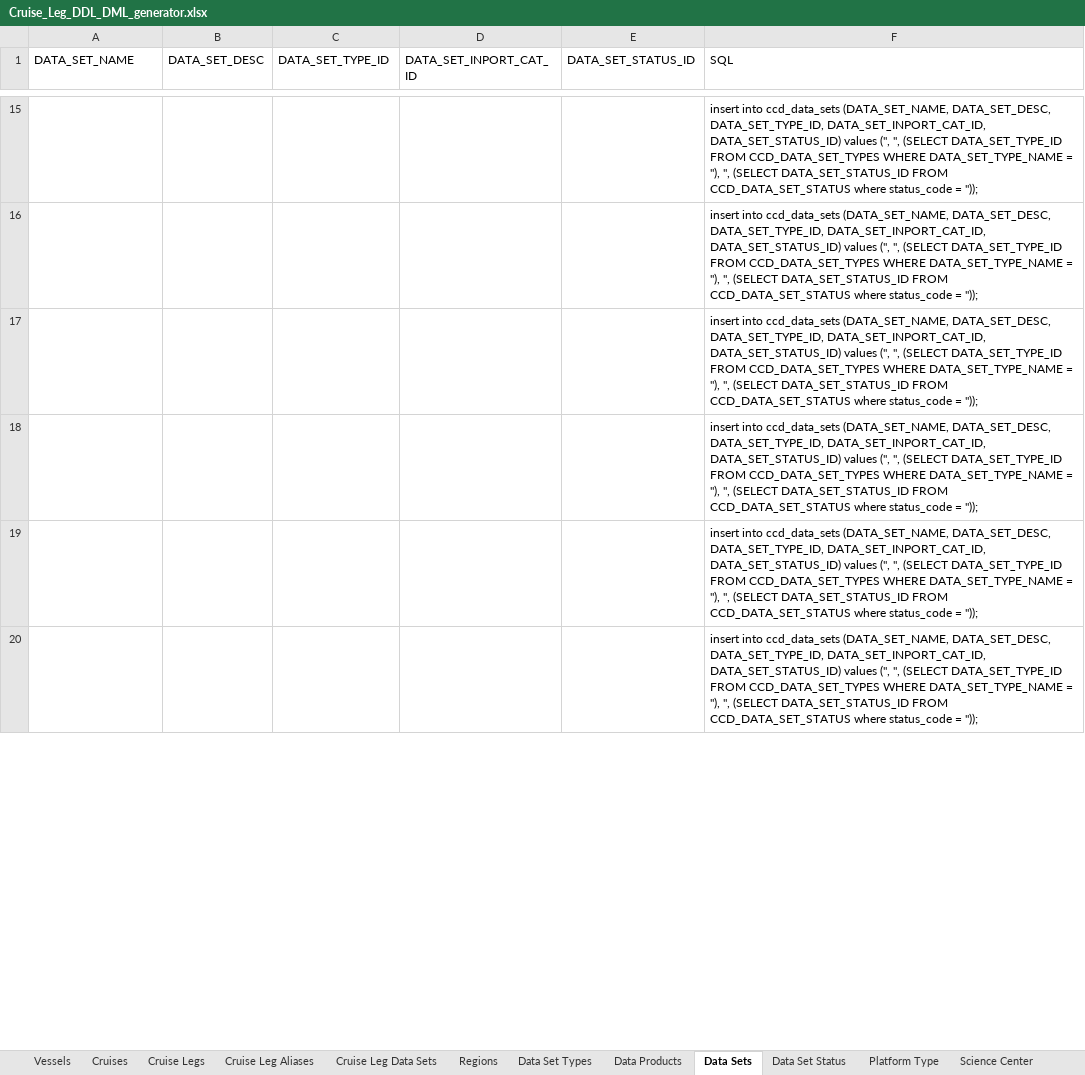
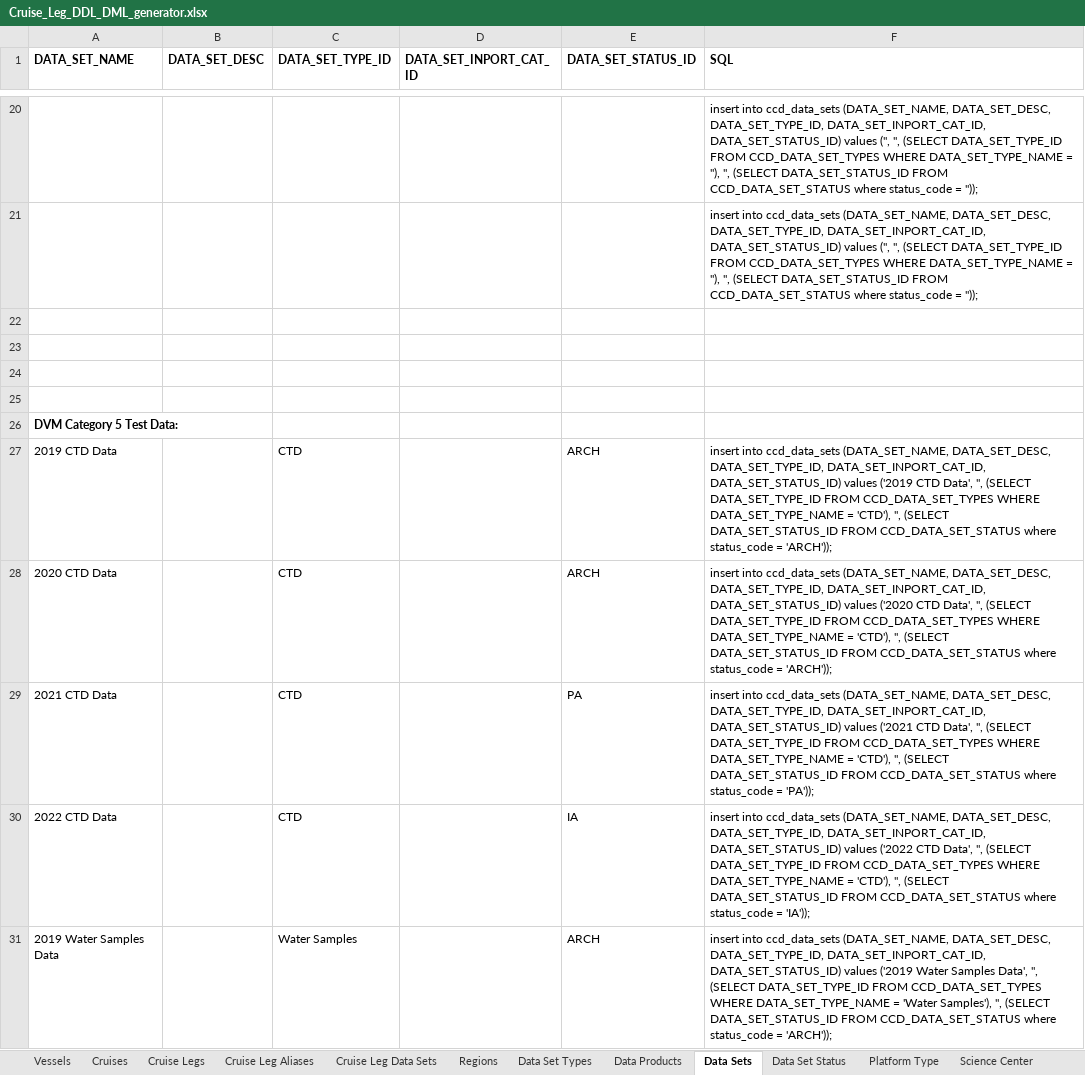
Before and after one commit to noaa-pifsc/Centralized-Cruise-Database, an Excel workbook: docs/Cruise_Leg_DDL_DML_generator.xlsx, sheet Data Sets, drawn as a sheet; only a part is shown, gaps mark what is left out; values as stored, in another font and other column widths than the file's, no borders; addresses are those after the commit; the diff covers the shown part only; the diff names each change by its address in the sheet, - before the commit and + after, or states it on an @@ line.

Commit message:
updated DVM rules to include missing leg data sets updated data model to include leg data sets updated DVM test cases to include missing leg data sets consolidated the load_data_set_info.sql into load_ref_data.sql

```diff
--- a/docs/Cruise_Leg_DDL_DML_generator.xlsx (sheet Data Sets)
+++ b/docs/Cruise_Leg_DDL_DML_generator.xlsx (sheet Data Sets)
-A1:F1 bold: off
+A1:F1 bold: on
-F22:F25 (SQL): insert into ccd_data_sets (DATA_SET_NAME, DATA_SET_DESC, DATA_SET_TYPE_ID, DATA_SET_INPORT_CAT_ID, DATA_SET_STATUS_ID) values ('', '', (SELECT DATA_SET_TYPE_ID FROM CCD_DATA_SET_TYPES WHERE DATA_SET_TYPE_NAME = ''), '', (SELECT DATA_SET_STATUS_ID FROM CCD_DATA_SET_STATUS where status_code = ''));
+F22:F25 (SQL): (empty)
+row 26: DVM Category 5 Test Data:
+row 27: 2019 CTD Data |  | CTD |  | ARCH | insert into ccd_data_sets (DATA_SET_NAME, DATA_SET_DESC, DATA_SET_TYPE_ID, DATA_SET_INPORT_CAT_ID, DATA_SET_STATUS_ID) values ('2019 CTD Data', '', (SELECT DATA_SET_TYPE_ID FROM CCD_DATA_SET_TYPES WHERE DATA_SET_TYPE_NAME = 'CTD'), '', (SELECT DATA_SET_STATUS_ID FROM CCD_DATA_SET_STATUS where status_code = 'ARCH'));
+row 28: 2020 CTD Data |  | CTD |  | ARCH | insert into ccd_data_sets (DATA_SET_NAME, DATA_SET_DESC, DATA_SET_TYPE_ID, DATA_SET_INPORT_CAT_ID, DATA_SET_STATUS_ID) values ('2020 CTD Data', '', (SELECT DATA_SET_TYPE_ID FROM CCD_DATA_SET_TYPES WHERE DATA_SET_TYPE_NAME = 'CTD'), '', (SELECT DATA_SET_STATUS_ID FROM CCD_DATA_SET_STATUS where status_code = 'ARCH'));
+row 29: 2021 CTD Data |  | CTD |  | PA | insert into ccd_data_sets (DATA_SET_NAME, DATA_SET_DESC, DATA_SET_TYPE_ID, DATA_SET_INPORT_CAT_ID, DATA_SET_STATUS_ID) values ('2021 CTD Data', '', (SELECT DATA_SET_TYPE_ID FROM CCD_DATA_SET_TYPES WHERE DATA_SET_TYPE_NAME = 'CTD'), '', (SELECT DATA_SET_STATUS_ID FROM CCD_DATA_SET_STATUS where status_code = 'PA'));
+row 30: 2022 CTD Data |  | CTD |  | IA | insert into ccd_data_sets (DATA_SET_NAME, DATA_SET_DESC, DATA_SET_TYPE_ID, DATA_SET_INPORT_CAT_ID, DATA_SET_STATUS_ID) values ('2022 CTD Data', '', (SELECT DATA_SET_TYPE_ID FROM CCD_DATA_SET_TYPES WHERE DATA_SET_TYPE_NAME = 'CTD'), '', (SELECT DATA_SET_STATUS_ID FROM CCD_DATA_SET_STATUS where status_code = 'IA'));
+row 31: 2019 Water Samples Data |  | Water Samples |  | ARCH | insert into ccd_data_sets (DATA_SET_NAME, DATA_SET_DESC, DATA_SET_TYPE_ID, DATA_SET_INPORT_CAT_ID, DATA_SET_STATUS_ID) values ('2019 Water Samples Data', '', (SELECT DATA_SET_TYPE_ID FROM CCD_DATA_SET_TYPES WHERE DATA_SET_TYPE_NAME = 'Water Samples'), '', (SELECT DATA_SET_STATUS_ID FROM CCD_DATA_SET_STATUS where status_code = 'ARCH'));
```
Also changed, not shown: 40 added rows and 1 edited cell elsewhere in this sheet, sheet Cruise Leg Data Sets, sheet Cruise Legs, formulas that keep their value, docs/QC Validation Criteria.xlsx, docs/packages/CDVM/test cases/CDVM Test Cases.xlsx, 15 other files.
